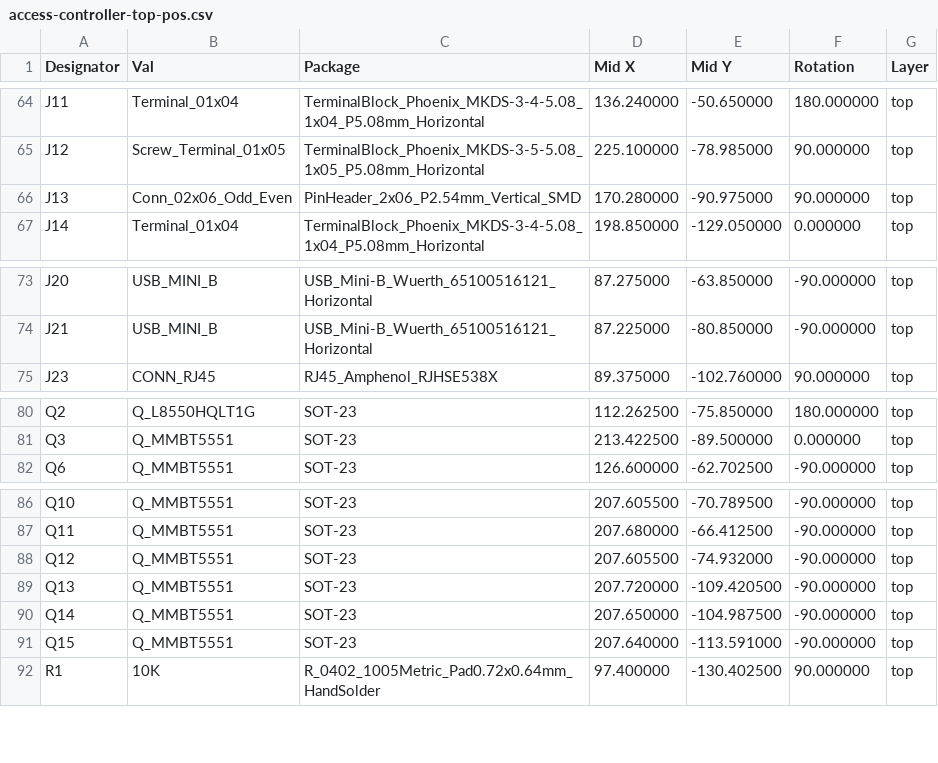
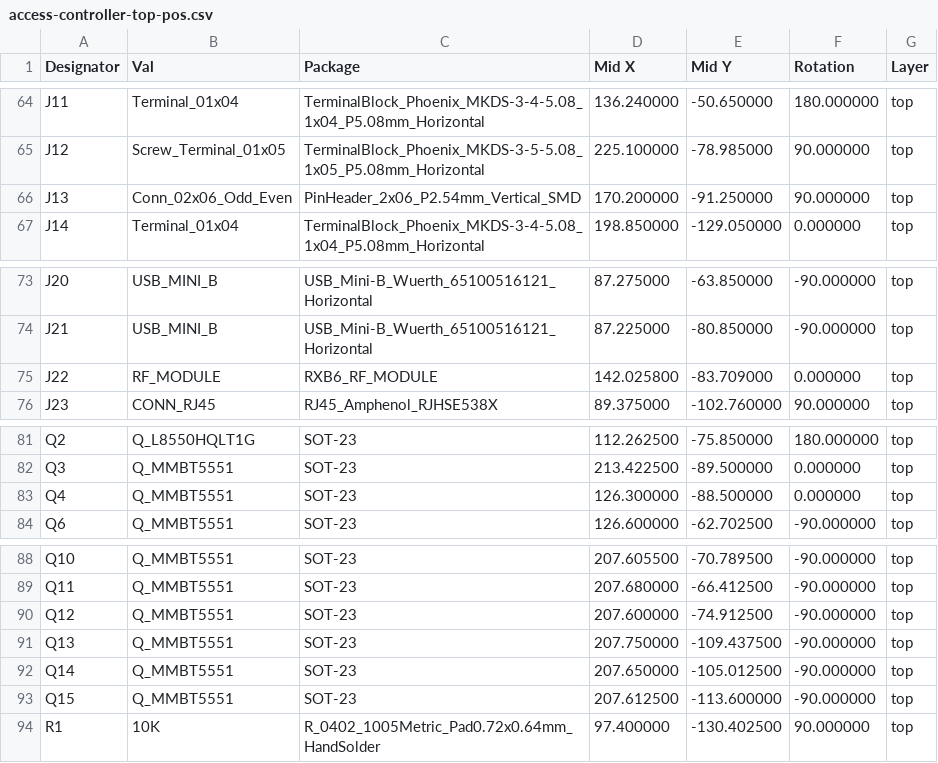
Before and after one commit to physiii/access-controller, a CSV file: circuits/controller/Manufacturer/access-controller-top-pos.csv, drawn as a sheet; only a part is shown, gaps mark what is left out; the diff covers the shown part only.

```diff
--- a/circuits/controller/Manufacturer/access-controller-top-pos.csv
+++ b/circuits/controller/Manufacturer/access-controller-top-pos.csv
@@ -65,3 +65,3 @@ Designator,Val,Package,Mid X,Mid Y,Rotation,Layer
 "J12","Screw_Terminal_01x05","TerminalBlock_Phoenix_MKDS-3-5-5.08_1x05_P5.08mm_Horizontal",225.100000,-78.985000,90.000000,top
-"J13","Conn_02x06_Odd_Even","PinHeader_2x06_P2.54mm_Vertical_SMD",170.280000,-90.975000,90.000000,top
+"J13","Conn_02x06_Odd_Even","PinHeader_2x06_P2.54mm_Vertical_SMD",170.200000,-91.250000,90.000000,top
 "J14","Terminal_01x04","TerminalBlock_Phoenix_MKDS-3-4-5.08_1x04_P5.08mm_Horizontal",198.850000,-129.050000,0.000000,top
@@ -74,2 +74,3 @@ Designator,Val,Package,Mid X,Mid Y,Rotation,Layer
 "J21","USB_MINI_B","USB_Mini-B_Wuerth_65100516121_Horizontal",87.225000,-80.850000,-90.000000,top
+"J22","RF_MODULE","RXB6_RF_MODULE",142.025800,-83.709000,0.000000,top
 "J23","CONN_RJ45","RJ45_Amphenol_RJHSE538X",89.375000,-102.760000,90.000000,top
@@ -81,2 +82,3 @@ Designator,Val,Package,Mid X,Mid Y,Rotation,Layer
 "Q3","Q_MMBT5551","SOT-23",213.422500,-89.500000,0.000000,top
+"Q4","Q_MMBT5551","SOT-23",126.300000,-88.500000,0.000000,top
 "Q6","Q_MMBT5551","SOT-23",126.600000,-62.702500,-90.000000,top
@@ -87,6 +89,6 @@ Designator,Val,Package,Mid X,Mid Y,Rotation,Layer
 "Q11","Q_MMBT5551","SOT-23",207.680000,-66.412500,-90.000000,top
-"Q12","Q_MMBT5551","SOT-23",207.605500,-74.932000,-90.000000,top
-"Q13","Q_MMBT5551","SOT-23",207.720000,-109.420500,-90.000000,top
-"Q14","Q_MMBT5551","SOT-23",207.650000,-104.987500,-90.000000,top
-"Q15","Q_MMBT5551","SOT-23",207.640000,-113.591000,-90.000000,top
+"Q12","Q_MMBT5551","SOT-23",207.600000,-74.912500,-90.000000,top
+"Q13","Q_MMBT5551","SOT-23",207.750000,-109.437500,-90.000000,top
+"Q14","Q_MMBT5551","SOT-23",207.650000,-105.012500,-90.000000,top
+"Q15","Q_MMBT5551","SOT-23",207.612500,-113.600000,-90.000000,top
 "R1","10K","R_0402_1005Metric_Pad0.72x0.64mm_HandSolder",97.400000,-130.402500,90.000000,top
```
Also changed, not shown: 2 added rows and 12 edited cells elsewhere in this file, circuits/controller/Manufacturer/access-controller.csv, 52 other files.
